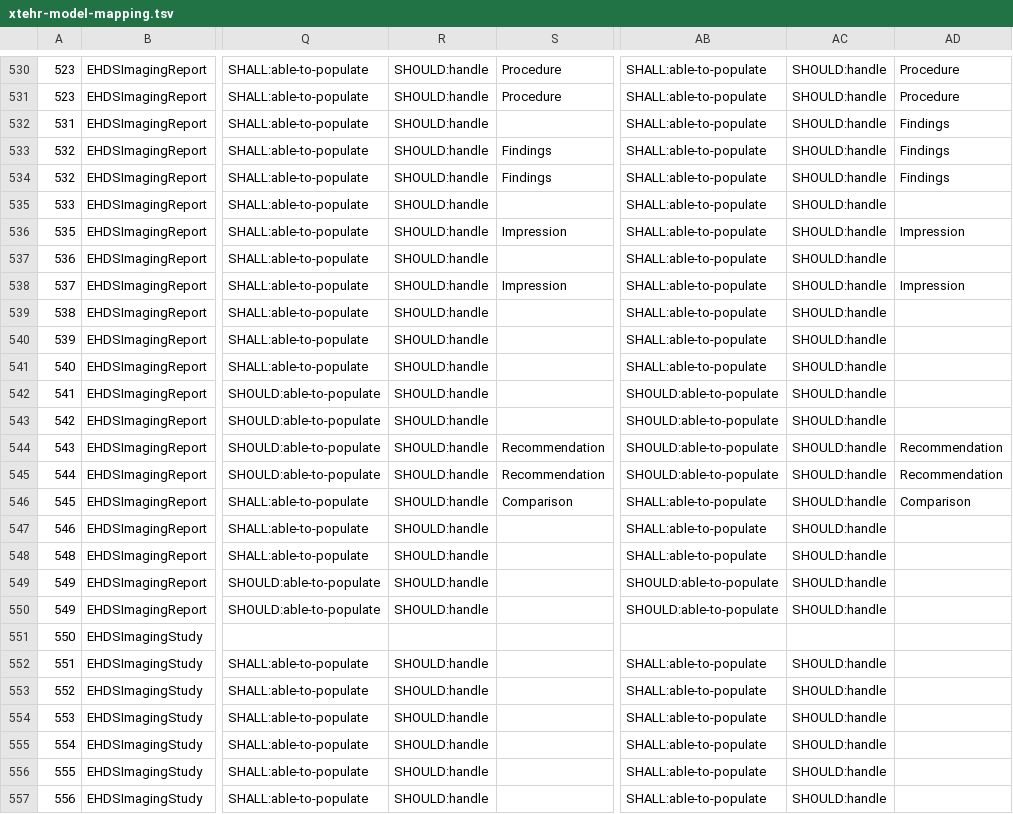
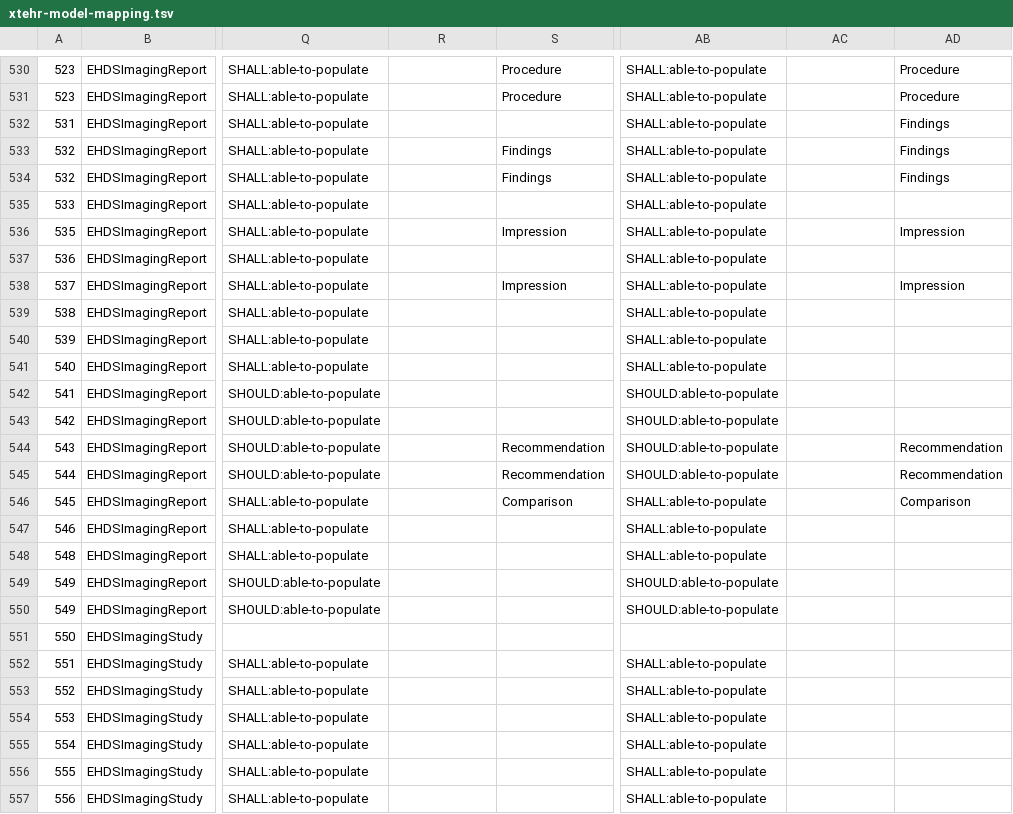
Before and after one commit to hl7-eu/imaging, a TSV file: scripts/xtehr-model-mapping.tsv, drawn as a sheet; only a part is shown, gaps mark what is left out; the diff covers the shown part only; the diff names each change by its address in the sheet, - before the commit and + after, or states it on an @@ line.

```diff
--- a/scripts/xtehr-model-mapping.tsv
+++ b/scripts/xtehr-model-mapping.tsv
-R530:R550: SHOULD:handle
+R530:R550: (empty)
-AC530:AC550: SHOULD:handle
+AC530:AC550: (empty)
-R552:R557: SHOULD:handle
+R552:R557: (empty)
-AC552:AC557: SHOULD:handle
+AC552:AC557: (empty)
```
Also changed, not shown: 146 edited cells elsewhere in this file, 21 other files.
